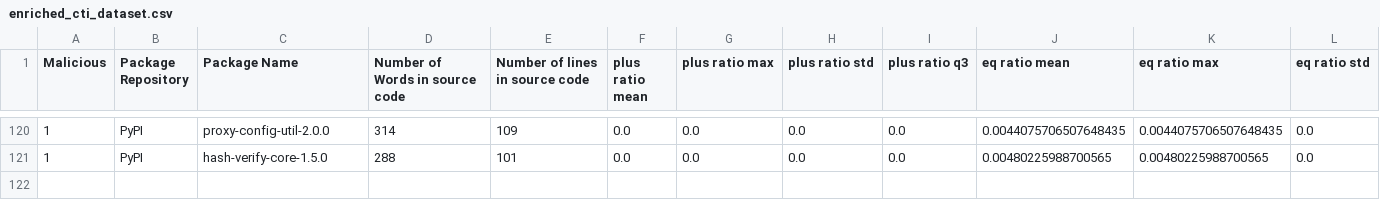
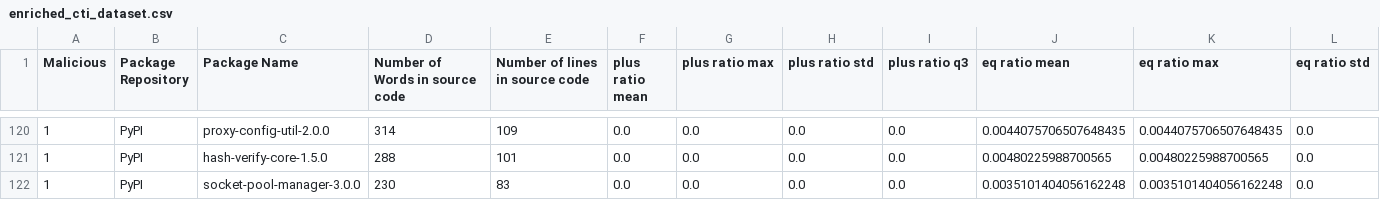
Before and after one commit to 0xdasa/ssc-ci-workflow-Final, a CSV file: CTI_Storage/enriched_cti_dataset.csv, drawn as a sheet; only a part is shown, gaps mark what is left out; rows hold the shown columns only; the diff names each change by its address in the sheet, - before the commit and + after, or states it on an @@ line.

```diff
--- a/CTI_Storage/enriched_cti_dataset.csv
+++ b/CTI_Storage/enriched_cti_dataset.csv
+row 122: 1 | PyPI | socket-pool-manager-3.0.0 | 230 | 83 | 0.0 | 0.0 | 0.0 | 0.0 | 0.0035101404056162248 | 0.0035101404056162248 | 0.0
```
Also changed, not shown: 6 other files.
